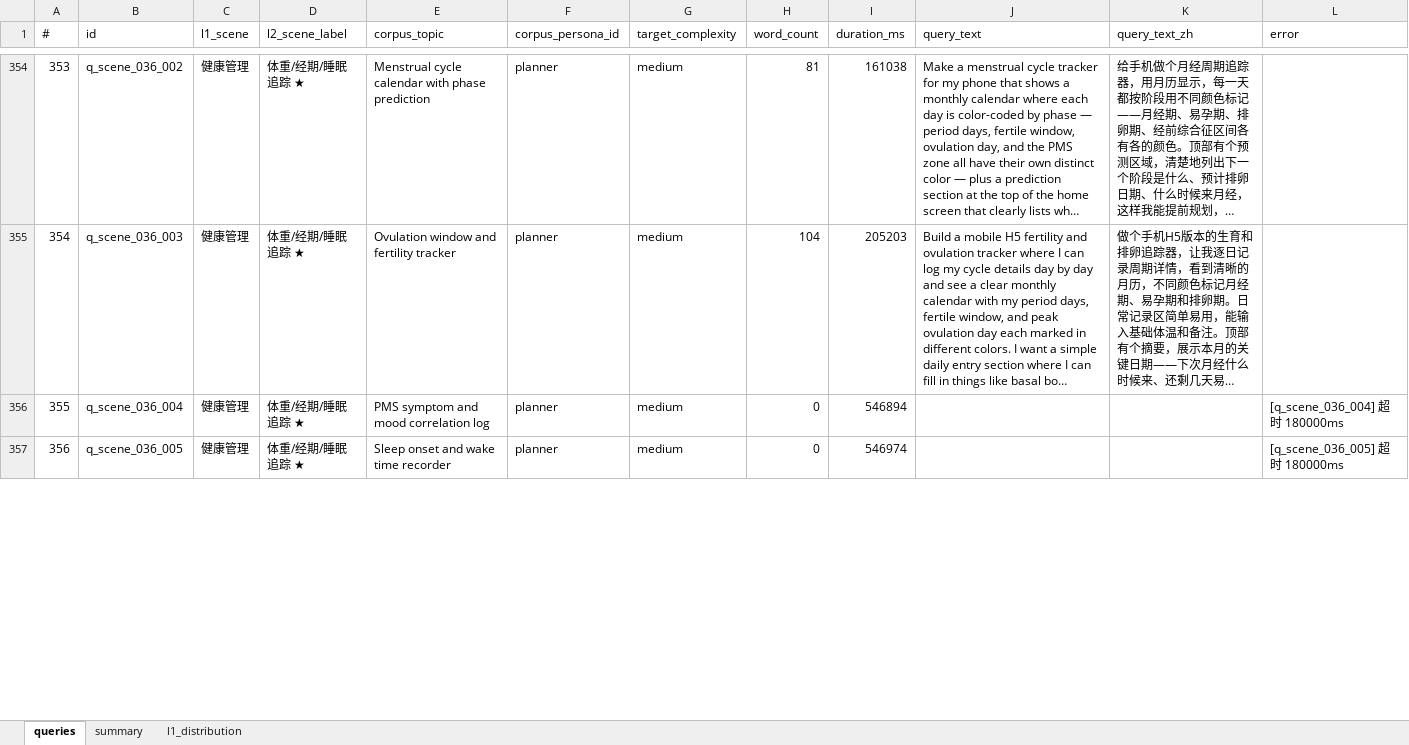
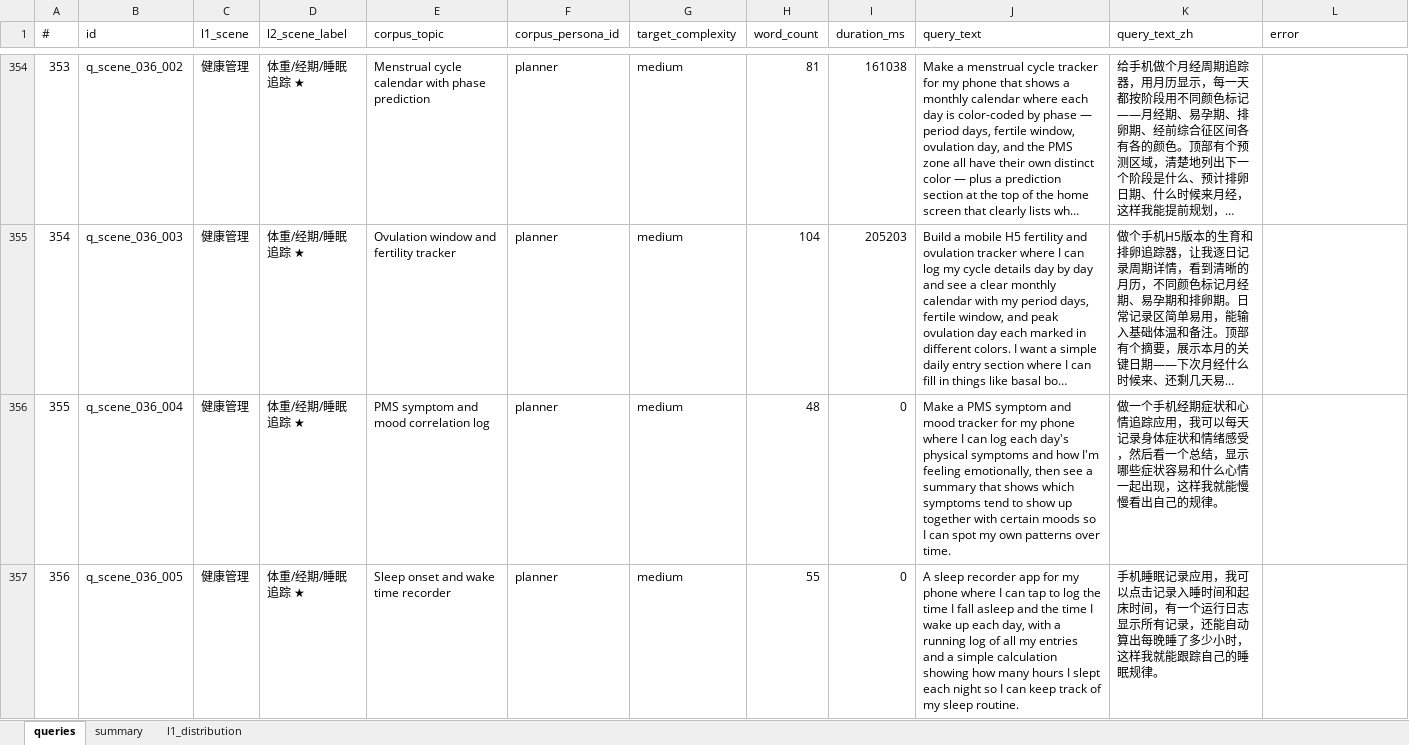
Before and after one commit to PlevanTem/queryMaker, an Excel workbook: data/output/corpus_run_v7_mobile_500/queries.xlsx, sheet queries, drawn as a sheet; only a part is shown, gaps mark what is left out; long unchanged cells end in …; values as stored, in another font and other column widths than the file's, no borders; the diff covers the shown part only; the diff names each change by its address in the sheet, - before the commit and + after, or states it on an @@ line.

```diff
--- a/data/output/corpus_run_v7_mobile_500/queries.xlsx (sheet queries)
+++ b/data/output/corpus_run_v7_mobile_500/queries.xlsx (sheet queries)
-H356 (word_count): 0
+H356 (word_count): 48
-I356 (duration_ms): 546894
+I356 (duration_ms): 0
-J356 (query_text): (empty)
+J356 (query_text): Make a PMS symptom and mood tracker for my phone where I can log each day's physical symptoms and how I'm feeling emotionally, then see a summary that shows which symptoms tend to show up together with certain moods so I can spot my own patterns over time.
-K356 (query_text_zh): (empty)
+K356 (query_text_zh): 做一个手机经期症状和心情追踪应用，我可以每天记录身体症状和情绪感受，然后看一个总结，显示哪些症状容易和什么心情一起出现，这样我就能慢慢看出自己的规律。
-L356 (error): [q_scene_036_004] 超时 180000ms
+L356 (error): (empty)
-H357 (word_count): 0
+H357 (word_count): 55
-I357 (duration_ms): 546974
+I357 (duration_ms): 0
-J357 (query_text): (empty)
+J357 (query_text): A sleep recorder app for my phone where I can tap to log the time I fall asleep and the time I wake up each day, with a running log of all my entries and a simple calculation showing how many hours I slept each night so I can keep track of my sleep routine.
-K357 (query_text_zh): (empty)
+K357 (query_text_zh): 手机睡眠记录应用，我可以点击记录入睡时间和起床时间，有一个运行日志显示所有记录，还能自动算出每晚睡了多少小时，这样我就能跟踪自己的睡眠规律。
-L357 (error): [q_scene_036_005] 超时 180000ms
+L357 (error): (empty)
```
Also changed, not shown: 40 edited cells elsewhere in this sheet, data/output/corpus_run_v7_web_500/queries.xlsx, 6 other files.
